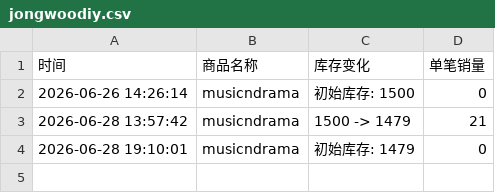
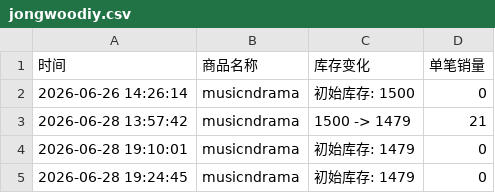
Before and after one commit to yuiki001/onepact-md0628, a CSV file: jongwoodiy.csv, drawn as a sheet.

Commit message:
自动更新数据 2026-06-28 19:24:46

```diff
--- a/jongwoodiy.csv
+++ b/jongwoodiy.csv
@@ -4 +4,2 @@
 2026-06-28 19:10:01,musicndrama,初始库存: 1479,0
+2026-06-28 19:24:45,musicndrama,初始库存: 1479,0
```
